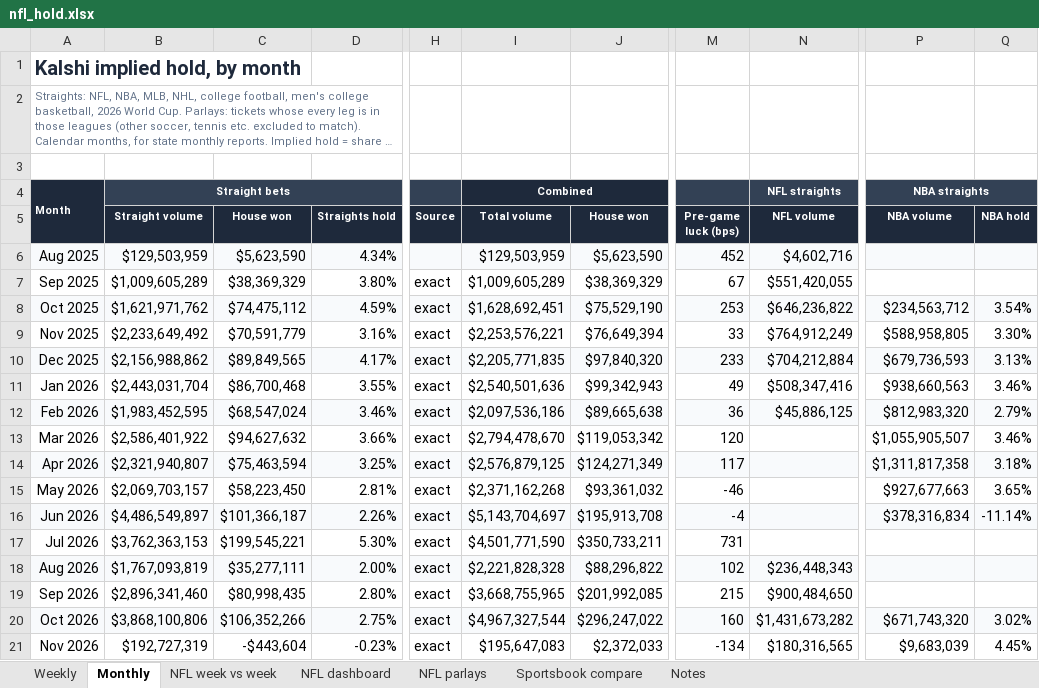
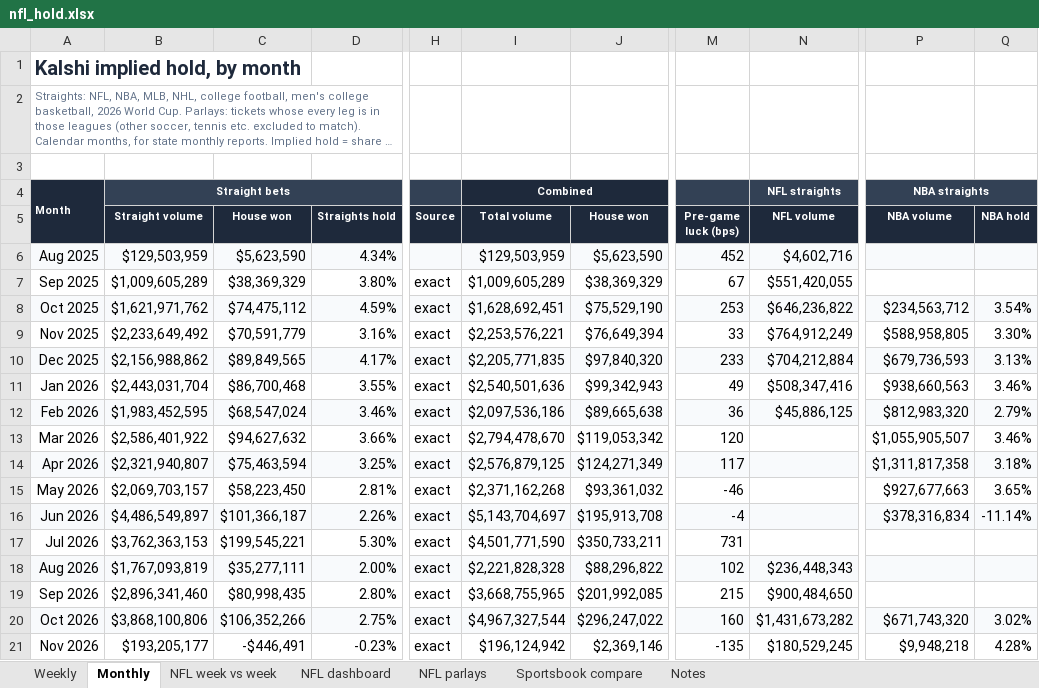
Before and after one commit to yager2/sports-volume, an Excel workbook: nfl_hold.xlsx, sheet Monthly, drawn as a sheet; only a part is shown, gaps mark what is left out; long unchanged cells end in …; values as stored, in another font and other column widths than the file's, no borders; charts and pictures and conditional formats not drawn; the diff names each change by its address in the sheet, - before the commit and + after, or states it on an @@ line.

```diff
--- a/nfl_hold.xlsx (sheet Monthly)
+++ b/nfl_hold.xlsx (sheet Monthly)
-B21 (Straight volume): $192,727,319
+B21 (Straight volume): $193,205,177
-C21 (House won): -$443,604
+C21 (House won): -$446,491
-I21 (Total volume): $195,647,083
+I21 (Total volume): $196,124,942
-J21 (House won): $2,372,033
+J21 (House won): $2,369,146
-M21 (Pre-game luck (bps)): -134
+M21 (Pre-game luck (bps)): -135
-N21 (NFL volume): $180,316,565
+N21 (NFL volume): $180,529,245
-P21 (NBA volume): $9,683,039
+P21 (NBA volume): $9,948,218
-Q21 (NBA hold): 4.45%
+Q21 (NBA hold): 4.28%
```
Also changed, not shown: sheet NFL dashboard, sheet Weekly, sheet NFL week vs week, sheet Notes, sheet Sportsbook compare, 12 other files.
